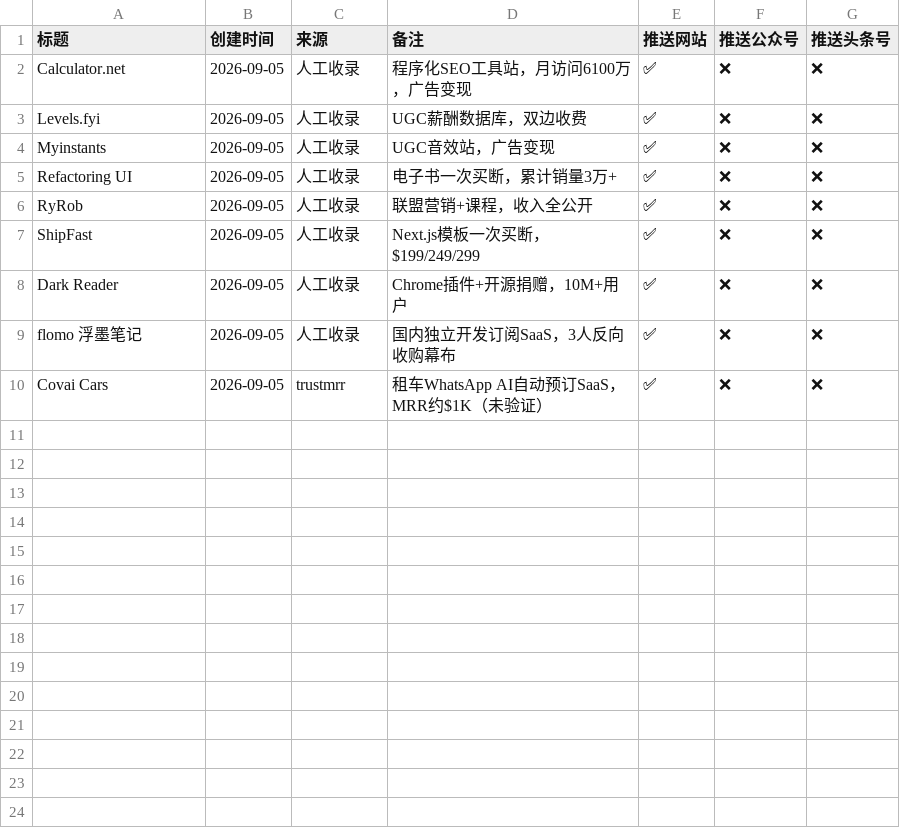
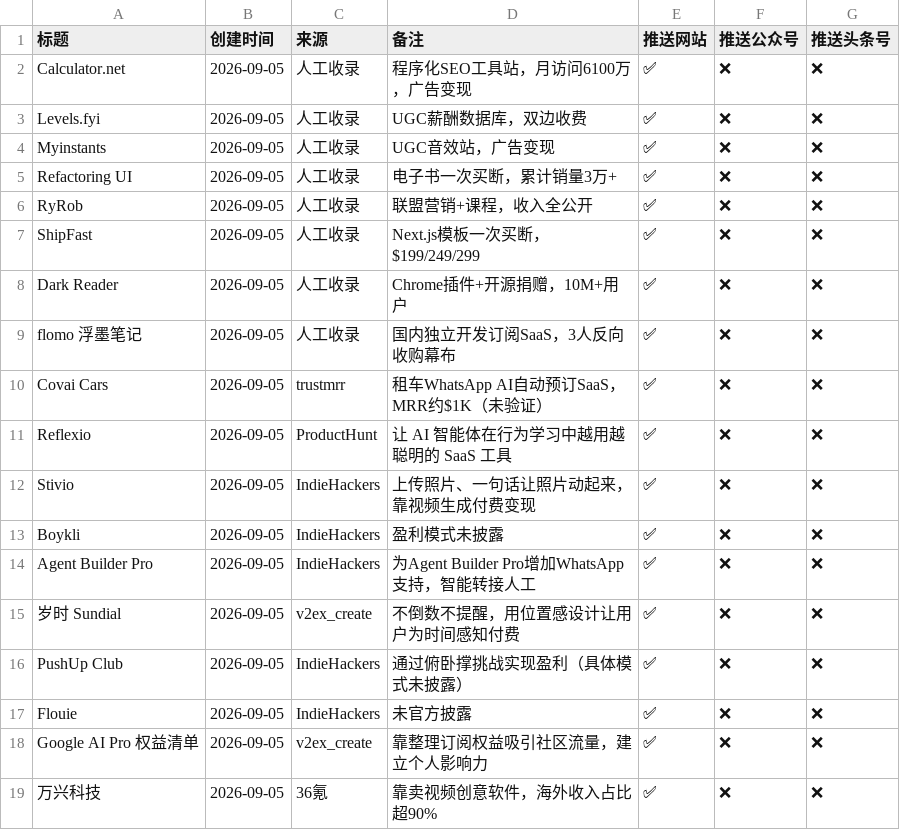
Before and after one commit to kldwz/case-site, a TSV file: cases.tsv, drawn as a sheet.

Commit message:
feat: 新增 8 篇自动生成案例并修复 LLM 生成链路
- write_cases.py 换用 Anthropic SDK 直连（deepseek-v4-flash），修复 LLM 输出非 JSON 的解析
- 重试兜底：失败最多重试 5 次，第二次起超时 +20s，全败写 pipeline/failures/
- 新增案例：PushUp Club / Flouie / Boykli / Agent Builder Pro / 岁时 Sundial / StoreShot / Obsidian Config Sync / Google AI Pro / 万兴科技
- 截图：venv 装 playwright，官网截图通过，失败占位 SVG

```diff
--- a/cases.tsv
+++ b/cases.tsv
@@ -10 +10,10 @@ flomo 浮墨笔记	2026-09-05	人工收录	国内独立开发订阅SaaS，3人
 Covai Cars	2026-09-05	trustmrr	租车WhatsApp AI自动预订SaaS，MRR约$1K（未验证）	✅	❌	❌
+Reflexio	2026-09-05	ProductHunt	让 AI 智能体在行为学习中越用越聪明的 SaaS 工具	✅	❌	❌
+Stivio	2026-09-05	IndieHackers	上传照片、一句话让照片动起来，靠视频生成付费变现	✅	❌	❌
+Boykli	2026-09-05	IndieHackers	盈利模式未披露	✅	❌	❌
+Agent Builder Pro	2026-09-05	IndieHackers	为Agent Builder Pro增加WhatsApp支持，智能转接人工	✅	❌	❌
+岁时 Sundial	2026-09-05	v2ex_create	不倒数不提醒，用位置感设计让用户为时间感知付费	✅	❌	❌
+PushUp Club	2026-09-05	IndieHackers	通过俯卧撑挑战实现盈利（具体模式未披露）	✅	❌	❌
+Flouie	2026-09-05	IndieHackers	未官方披露	✅	❌	❌
+Google AI Pro 权益清单	2026-09-05	v2ex_create	靠整理订阅权益吸引社区流量，建立个人影响力	✅	❌	❌
+万兴科技	2026-09-05	36氪	靠卖视频创意软件，海外收入占比超90%	✅	❌	❌
```
Also changed, not shown: 25 other files.
